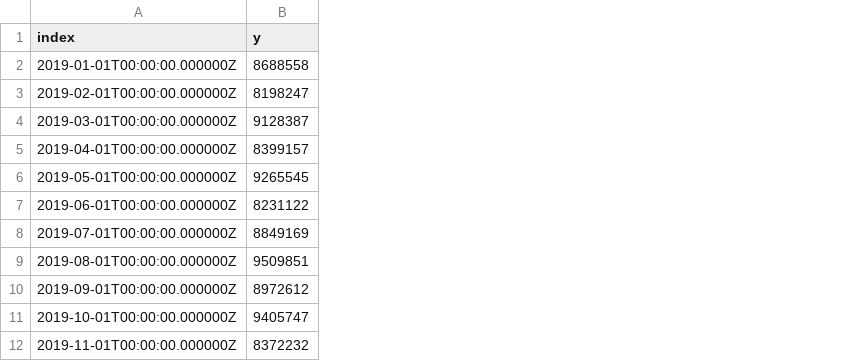
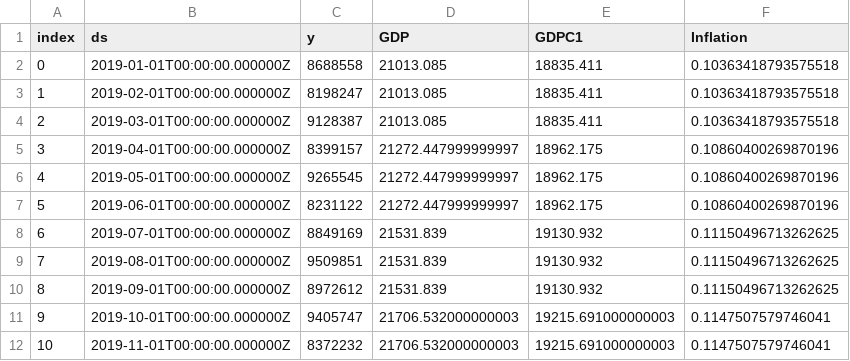
Before and after one commit to cosmosanalytics/xgbootApp1, a CSV file: NAMtotal_p.csv, drawn as a sheet; only a part is shown; addresses are those after the commit; the diff names each change by its address in the sheet, - before the commit and + after, or states it on an @@ line.

```diff
--- a/NAMtotal_p.csv
+++ b/NAMtotal_p.csv
+column A (index), rows 2-12: 0 | 1 | 2 | 3 | 4 | 5 | 6 | 7 | 8 | 9 | 10
+column D (GDP), rows 2-12: 21013.085 | 21013.085 | 21013.085 | 21272.447999999997 | 21272.447999999997 | 21272.447999999997 | 21531.839 | 21531.839 | 21531.839 | 21706.532000000003 | 21706.532000000003
+column E (GDPC1), rows 2-12: 18835.411 | 18835.411 | 18835.411 | 18962.175 | 18962.175 | 18962.175 | 19130.932 | 19130.932 | 19130.932 | 19215.691000000003 | 19215.691000000003
+column F (Inflation), rows 2-12: 0.10363418793575518 | 0.10363418793575518 | 0.10363418793575518 | 0.10860400269870196 | 0.10860400269870196 | 0.10860400269870196 | 0.11150496713262625 | 0.11150496713262625 | 0.11150496713262625 | 0.1147507579746041 | 0.1147507579746041
-B1: index
+B1: ds
```
Also changed, not shown: NAMtotal_s.csv.
